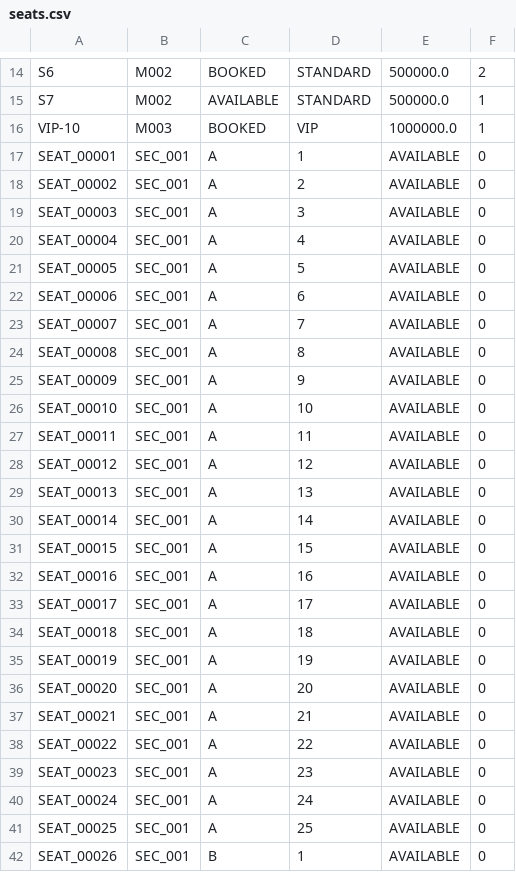
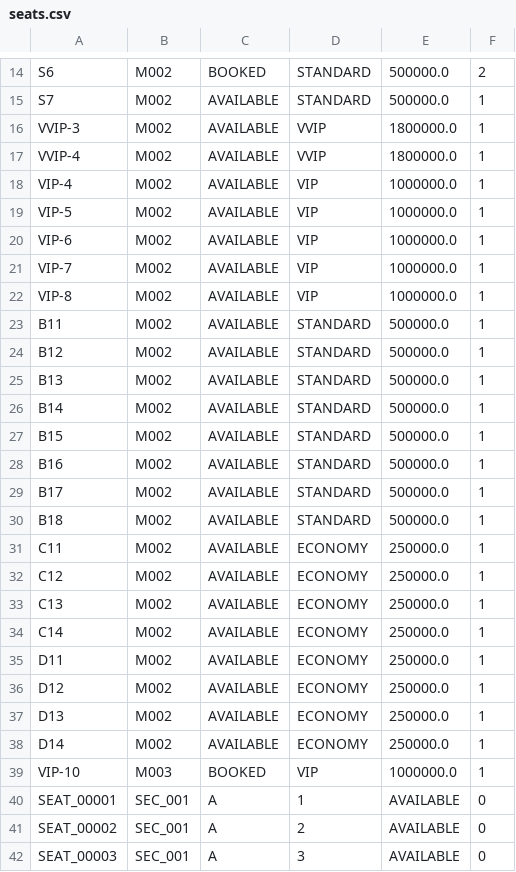
Before and after one commit to dauminhdau-a11y/Group-5-Stadium-Ticket-Booking-Simulation, a CSV file: data/seats.csv, drawn as a sheet; only a part is shown, gaps mark what is left out; the shorter side is filled out with more unchanged rows; the diff names each change by its address in the sheet, - before the commit and + after, or states it on an @@ line.

Commit message:
feat: add additional available seats for VVIP, VIP, STANDARD, and ECONOMY categories

```diff
--- a/data/seats.csv
+++ b/data/seats.csv
+row 16: VVIP-3 | M002 | AVAILABLE | VVIP | 1800000.0 | 1
+row 17: VVIP-4 | M002 | AVAILABLE | VVIP | 1800000.0 | 1
+row 18: VIP-4 | M002 | AVAILABLE | VIP | 1000000.0 | 1
+row 19: VIP-5 | M002 | AVAILABLE | VIP | 1000000.0 | 1
+row 20: VIP-6 | M002 | AVAILABLE | VIP | 1000000.0 | 1
+row 21: VIP-7 | M002 | AVAILABLE | VIP | 1000000.0 | 1
+row 22: VIP-8 | M002 | AVAILABLE | VIP | 1000000.0 | 1
+row 23: B11 | M002 | AVAILABLE | STANDARD | 500000.0 | 1
+row 24: B12 | M002 | AVAILABLE | STANDARD | 500000.0 | 1
+row 25: B13 | M002 | AVAILABLE | STANDARD | 500000.0 | 1
+row 26: B14 | M002 | AVAILABLE | STANDARD | 500000.0 | 1
+row 27: B15 | M002 | AVAILABLE | STANDARD | 500000.0 | 1
+row 28: B16 | M002 | AVAILABLE | STANDARD | 500000.0 | 1
+row 29: B17 | M002 | AVAILABLE | STANDARD | 500000.0 | 1
+row 30: B18 | M002 | AVAILABLE | STANDARD | 500000.0 | 1
+row 31: C11 | M002 | AVAILABLE | ECONOMY | 250000.0 | 1
+row 32: C12 | M002 | AVAILABLE | ECONOMY | 250000.0 | 1
+row 33: C13 | M002 | AVAILABLE | ECONOMY | 250000.0 | 1
+row 34: C14 | M002 | AVAILABLE | ECONOMY | 250000.0 | 1
+row 35: D11 | M002 | AVAILABLE | ECONOMY | 250000.0 | 1
+row 36: D12 | M002 | AVAILABLE | ECONOMY | 250000.0 | 1
+row 37: D13 | M002 | AVAILABLE | ECONOMY | 250000.0 | 1
+row 38: D14 | M002 | AVAILABLE | ECONOMY | 250000.0 | 1
```
